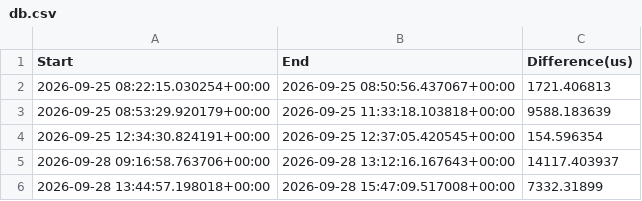
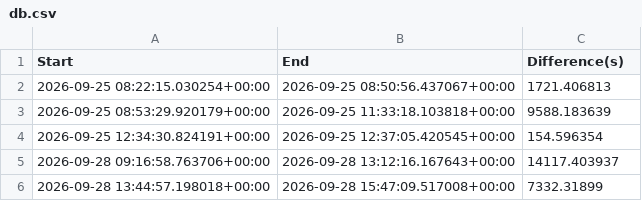
Before and after one commit to HeapDistro/ps_timekeeper, a CSV file: db.csv, drawn as a sheet.

Commit message:
db: fix incorrect header scale from us->s

```diff
--- a/db.csv
+++ b/db.csv
@@ -1,2 +1,2 @@
-Start,End,Difference(us)
+Start,End,Difference(s)
 2026-09-25 08:22:15.030254+00:00,2026-09-25 08:50:56.437067+00:00,1721.406813
```
